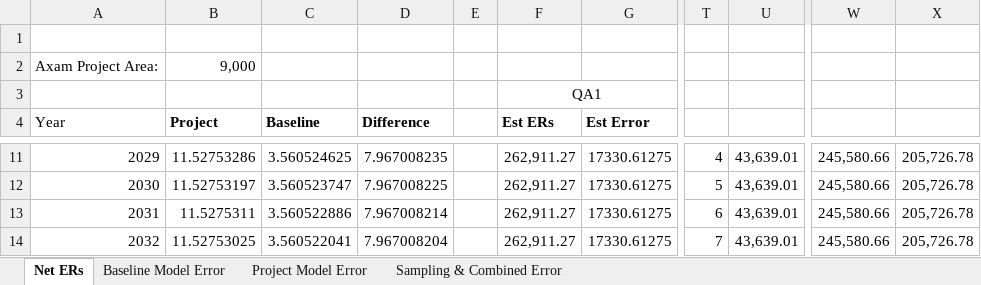
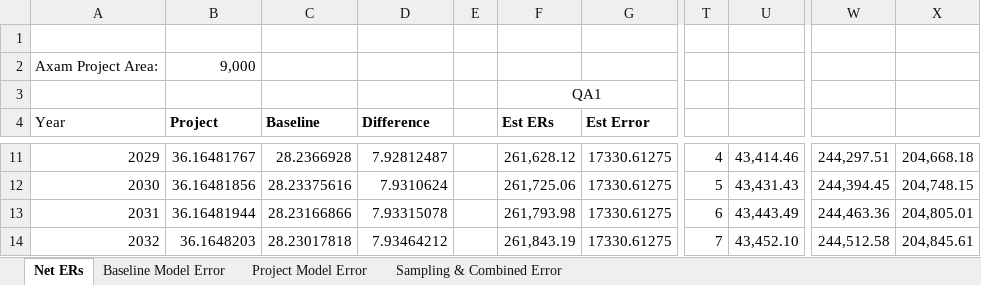
Before and after one commit to mihirobendre/axam-docs, an Excel workbook: Axam_Results.xlsx, sheet Net ERs, drawn as a sheet; only a part is shown, gaps mark what is left out; values as stored, in another font and other column widths than the file's, no borders; the diff covers the shown part only; the diff names each change by its address in the sheet, - before the commit and + after, or states it on an @@ line.

```diff
--- a/Axam_Results.xlsx (sheet Net ERs)
+++ b/Axam_Results.xlsx (sheet Net ERs)
-B11 (Project): 11.52753286
+B11 (Project): 36.16481767
-C11 (Baseline): 3.560524625
+C11 (Baseline): 28.2366928
-D11 (Difference): 7.967008235
+D11 (Difference): 7.92812487
-F11 (Est ERs): 262,911.27
+F11 (Est ERs): 261,628.12
-U11: 43,639.01
+U11: 43,414.46
-W11: 245,580.66
+W11: 244,297.51
-X11: 205,726.78
+X11: 204,668.18
-B12 (Project): 11.52753197
+B12 (Project): 36.16481856
-C12 (Baseline): 3.560523747
+C12 (Baseline): 28.23375616
-D12 (Difference): 7.967008225
+D12 (Difference): 7.9310624
-F12 (Est ERs): 262,911.27
+F12 (Est ERs): 261,725.06
-U12: 43,639.01
+U12: 43,431.43
-W12: 245,580.66
+W12: 244,394.45
-X12: 205,726.78
+X12: 204,748.15
-B13 (Project): 11.5275311
+B13 (Project): 36.16481944
-C13 (Baseline): 3.560522886
+C13 (Baseline): 28.23166866
-D13 (Difference): 7.967008214
+D13 (Difference): 7.93315078
-F13 (Est ERs): 262,911.27
+F13 (Est ERs): 261,793.98
-U13: 43,639.01
+U13: 43,443.49
-W13: 245,580.66
+W13: 244,463.36
-X13: 205,726.78
+X13: 204,805.01
-B14 (Project): 11.52753025
+B14 (Project): 36.1648203
-C14 (Baseline): 3.560522041
+C14 (Baseline): 28.23017818
-D14 (Difference): 7.967008204
+D14 (Difference): 7.93464212
-F14 (Est ERs): 262,911.27
+F14 (Est ERs): 261,843.19
-U14: 43,639.01
+U14: 43,452.10
-W14: 245,580.66
+W14: 244,512.58
-X14: 205,726.78
+X14: 204,845.61
```
Also changed, not shown: 263 edited cells elsewhere in this sheet, References/C_Input/Final_C_input_Calculation.xlsx, 6 other files.
